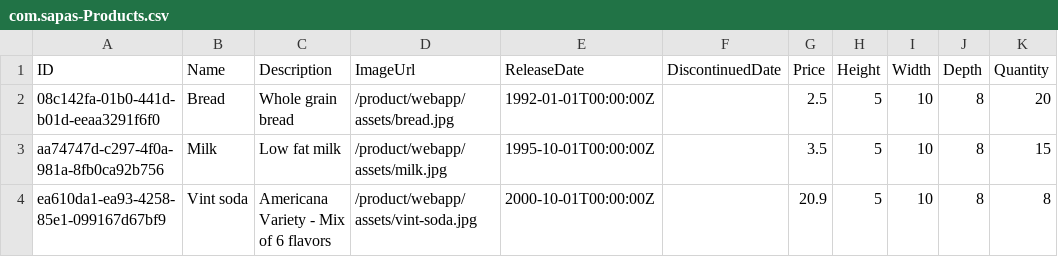
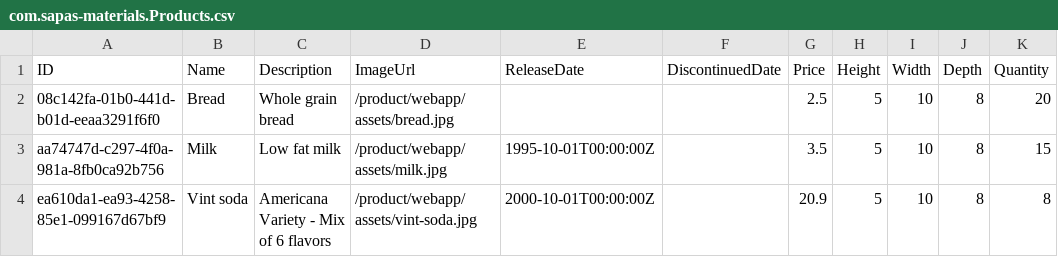
Before and after one commit to llopezburgos/products2, a CSV file: db/data/com.sapas-materials.Products.csv (was db/data/com.sapas-Products.csv), drawn as a sheet; only a part is shown; the diff names each change by its address in the sheet, - before the commit and + after, or states it on an @@ line.

```diff
--- a/db/data/com.sapas-Products.csv
+++ b/db/data/com.sapas-materials.Products.csv
-E2 (ReleaseDate): 1992-01-01T00:00:00Z
+E2 (ReleaseDate): (empty)
```
Also changed, not shown: 13 other files.
